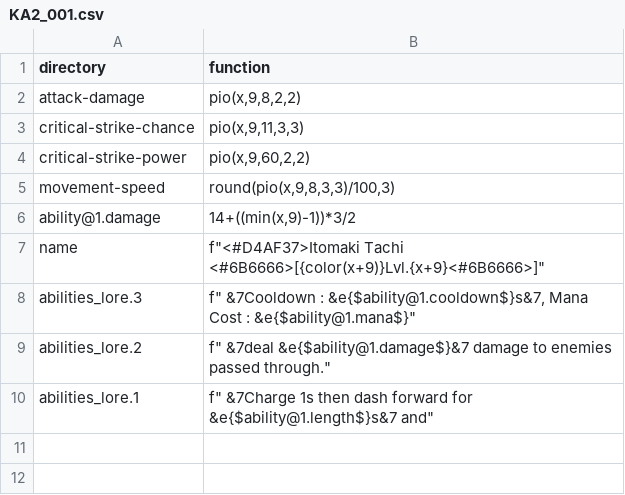
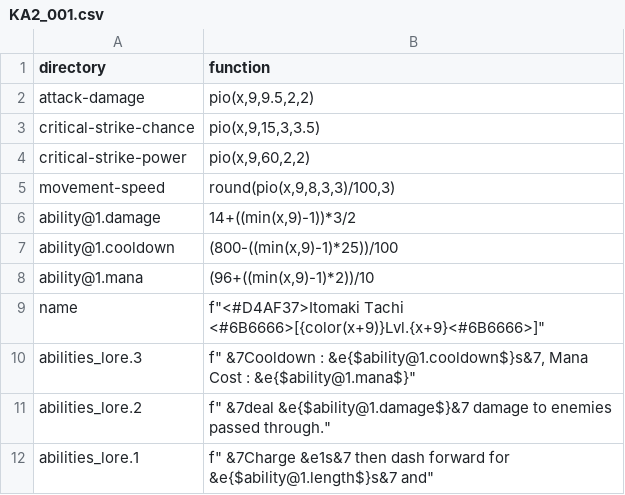
Before and after one commit to WLC-ID/Operation, a CSV file: ItemGenerator/lambda/rare/KA2_001.csv, drawn as a sheet.

```diff
--- a/ItemGenerator/lambda/rare/KA2_001.csv
+++ b/ItemGenerator/lambda/rare/KA2_001.csv
@@ -1,4 +1,4 @@
 directory,function
-attack-damage,"pio(x,9,8,2,2)"
-critical-strike-chance,"pio(x,9,11,3,3)"
+attack-damage,"pio(x,9,9.5,2,2)"
+critical-strike-chance,"pio(x,9,15,3,3.5)"
 critical-strike-power,"pio(x,9,60,2,2)"
@@ -6,2 +6,4 @@ movement-speed,"round(pio(x,9,8,3,3)/100,3)"
 ability@1.damage,"14+((min(x,9)-1))*3/2"
+ability@1.cooldown,"(800-((min(x,9)-1)*25))/100"
+ability@1.mana,"(96+((min(x,9)-1)*2))/10"
 name,"f""<#D4AF37>Itomaki Tachi <#6B6666>[{color(x+9)}Lvl.{x+9}<#6B6666>]"""
@@ -9,2 +11,2 @@ abilities_lore.3,"f"" &7Cooldown : &e{$ability@1.cooldown$}s&7, Mana Cost : &e{$
 abilities_lore.2,"f"" &7deal &e{$ability@1.damage$}&7 damage to enemies passed through."""
-abilities_lore.1,"f"" &7Charge 1s then dash forward for &e{$ability@1.length$}s&7 and"""
+abilities_lore.1,"f"" &7Charge &e1s&7 then dash forward for &e{$ability@1.length$}s&7 and"""
```
Also changed, not shown: ItemGenerator/lambda/common/KA1_001.csv, ItemGenerator/lambda/common/MA1_001.csv, 31 other files.
